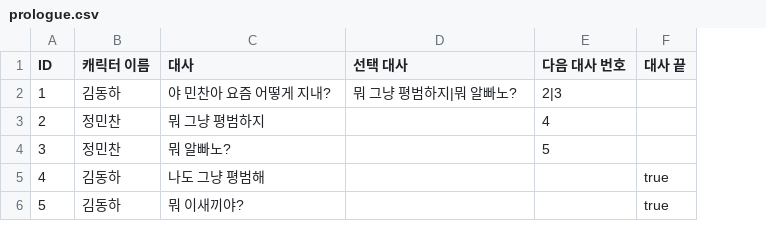
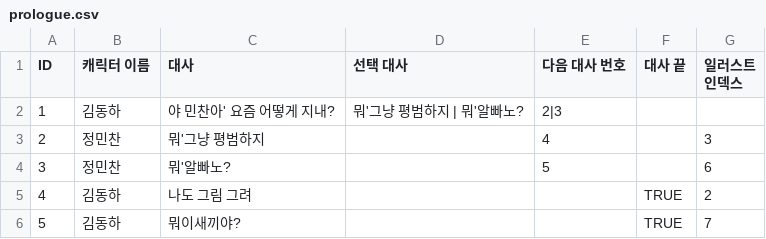
Before and after one commit to zjoqa/alpha, a CSV file: Assets/Resources/prologue.csv, drawn as a sheet; the diff names each change by its address in the sheet, - before the commit and + after, or states it on an @@ line.

```diff
--- a/Assets/Resources/prologue.csv
+++ b/Assets/Resources/prologue.csv
+column G (일러스트 인덱스), rows 3-6: 3 | 6 | 2 | 7
-C2 (대사): 야 민찬아 요즘 어떻게 지내?
+C2 (대사): 야 민찬아' 요즘 어떻게 지내?
-D2 (선택 대사): 뭐 그냥 평범하지|뭐 알빠노?
+D2 (선택 대사): 뭐'그냥 평범하지 | 뭐'알빠노?
-C3 (대사): 뭐 그냥 평범하지
+C3 (대사): 뭐'그냥 평범하지
-C4 (대사): 뭐 알빠노?
+C4 (대사): 뭐'알빠노?
-C5 (대사): 나도 그냥 평범해
+C5 (대사): 나도 그림 그려
-F5:F6 (대사 끝): true
+F5:F6 (대사 끝): TRUE
-C6 (대사): 뭐 이새끼야?
+C6 (대사): 뭐이새끼야?
```
Also changed, not shown: 5 other files.
